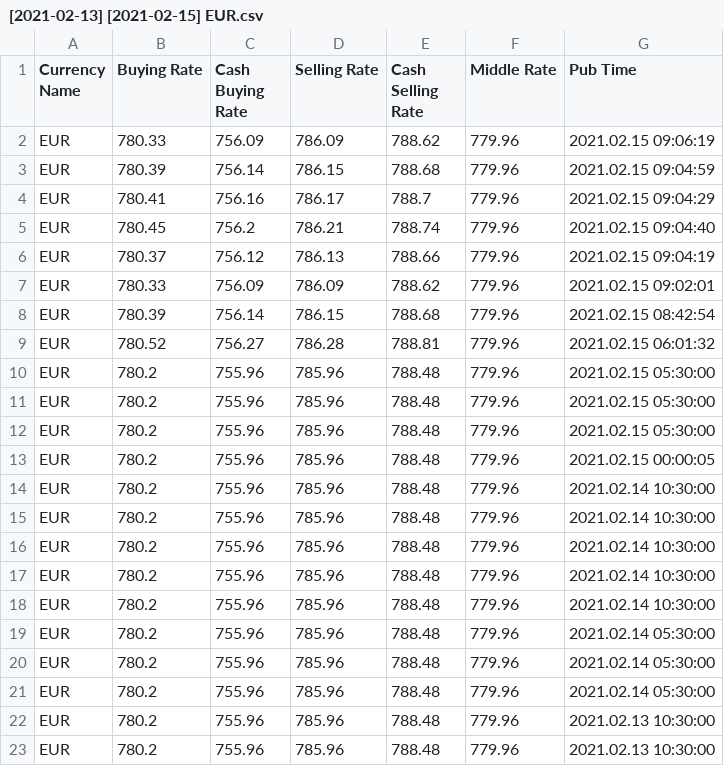
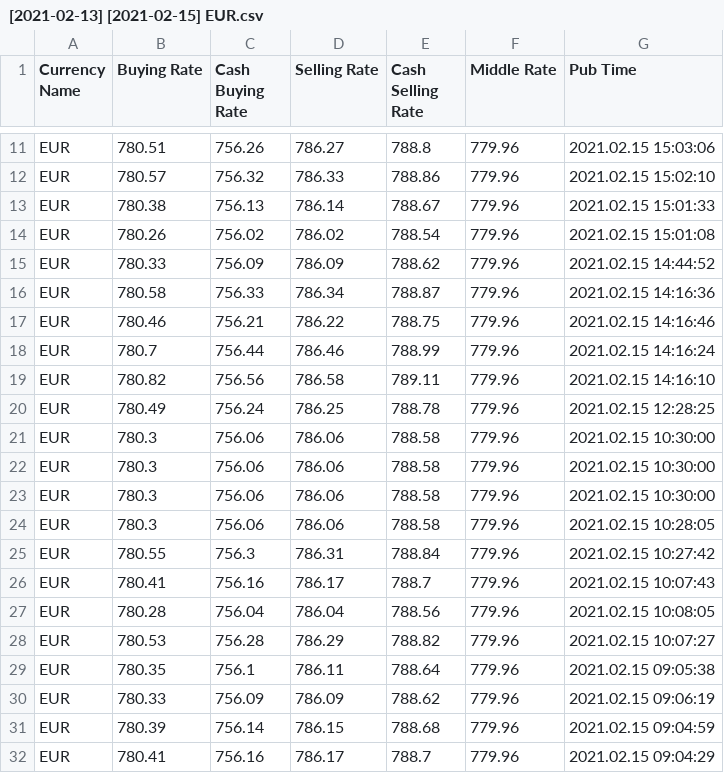
Before and after one commit to AstroSnout/osm-scrape-task, a CSV file: Scraped Data/[2021-02-13] [2021-02-15] EUR.csv, drawn as a sheet; only a part is shown, gaps mark what is left out; the shorter side is filled out with more unchanged rows; the diff covers the shown part only.

```diff
--- a/Scraped Data/[2021-02-13] [2021-02-15] EUR.csv
+++ b/Scraped Data/[2021-02-13] [2021-02-15] EUR.csv
@@ -2 +11,20 @@ Currency Name,Buying Rate,Cash Buying Rate,Selling Rate,Cash Selling Rate,Middle
+EUR,780.51,756.26,786.27,788.8,779.96,2021.02.15 15:03:06
+EUR,780.57,756.32,786.33,788.86,779.96,2021.02.15 15:02:10
+EUR,780.38,756.13,786.14,788.67,779.96,2021.02.15 15:01:33
+EUR,780.26,756.02,786.02,788.54,779.96,2021.02.15 15:01:08
+EUR,780.33,756.09,786.09,788.62,779.96,2021.02.15 14:44:52
+EUR,780.58,756.33,786.34,788.87,779.96,2021.02.15 14:16:36
+EUR,780.46,756.21,786.22,788.75,779.96,2021.02.15 14:16:46
+EUR,780.7,756.44,786.46,788.99,779.96,2021.02.15 14:16:24
+EUR,780.82,756.56,786.58,789.11,779.96,2021.02.15 14:16:10
+EUR,780.49,756.24,786.25,788.78,779.96,2021.02.15 12:28:25
+EUR,780.3,756.06,786.06,788.58,779.96,2021.02.15 10:30:00
+EUR,780.3,756.06,786.06,788.58,779.96,2021.02.15 10:30:00
+EUR,780.3,756.06,786.06,788.58,779.96,2021.02.15 10:30:00
+EUR,780.3,756.06,786.06,788.58,779.96,2021.02.15 10:28:05
+EUR,780.55,756.3,786.31,788.84,779.96,2021.02.15 10:27:42
+EUR,780.41,756.16,786.17,788.7,779.96,2021.02.15 10:07:43
+EUR,780.28,756.04,786.04,788.56,779.96,2021.02.15 10:08:05
+EUR,780.53,756.28,786.29,788.82,779.96,2021.02.15 10:07:27
+EUR,780.35,756.1,786.11,788.64,779.96,2021.02.15 09:05:38
 EUR,780.33,756.09,786.09,788.62,779.96,2021.02.15 09:06:19
```
Also changed, not shown: 9 added rows elsewhere in this file, Scraped Data/[2021-02-13] [2021-02-15] CAD.csv, Scraped Data/[2021-02-13] [2021-02-15] CHF.csv, 25 other files.
